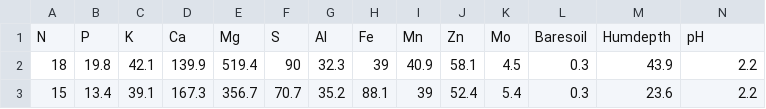
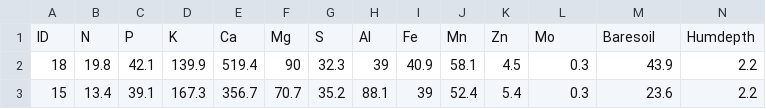
Before and after one commit to essicolo/ecologie-mathematique-Py, a CSV file: 7_AssocPartOrdin/data/varechem.csv, drawn as a sheet; only a part is shown; removed rows and columns are numbered as before the commit, all else as after; rows hold the shown columns only; the diff names each change by its address in the sheet, - before the commit and + after, or states it on an @@ line.

```diff
--- a/7_AssocPartOrdin/data/varechem.csv
+++ b/7_AssocPartOrdin/data/varechem.csv
-row 1: N | P | K | Ca | Mg | S | Al | Fe | Mn | Zn | Mo | Baresoil | Humdepth | pH
+row 1: ID | N | P | K | Ca | Mg | S | Al | Fe | Mn | Zn | Mo | Baresoil | Humdepth
```
Also changed, not shown: 7_AssocPartOrdin/data/varespec.csv, 4 other files.
